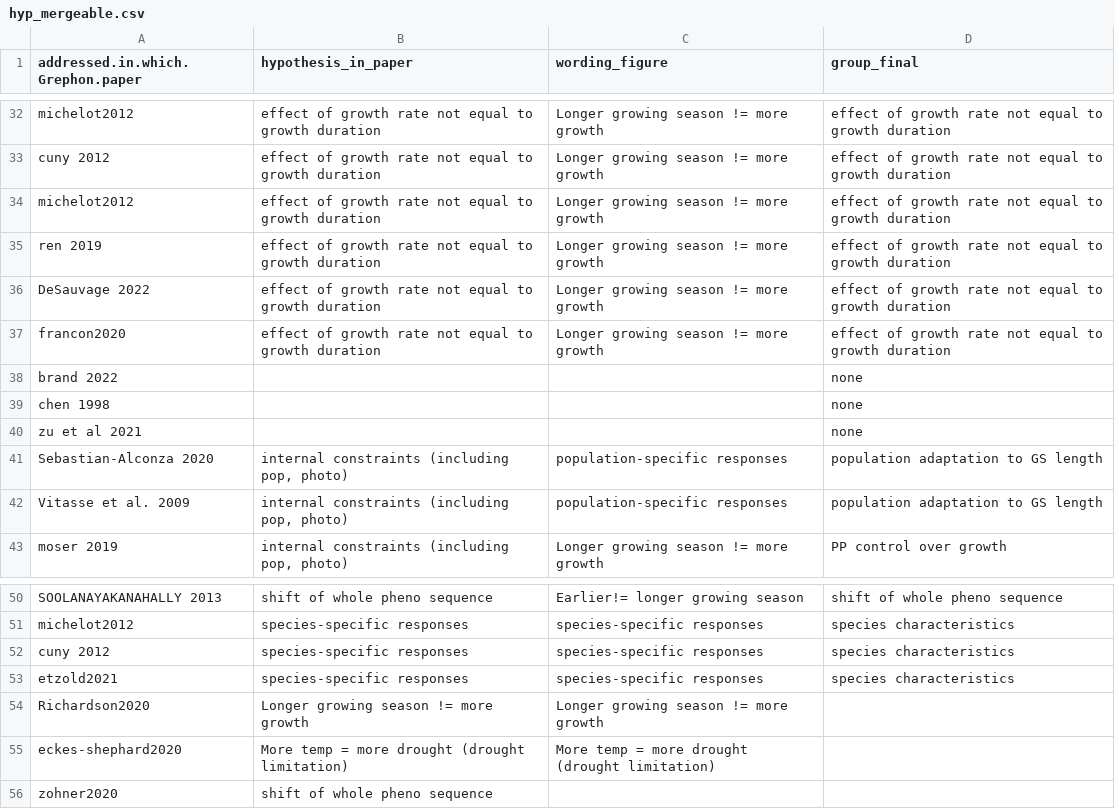
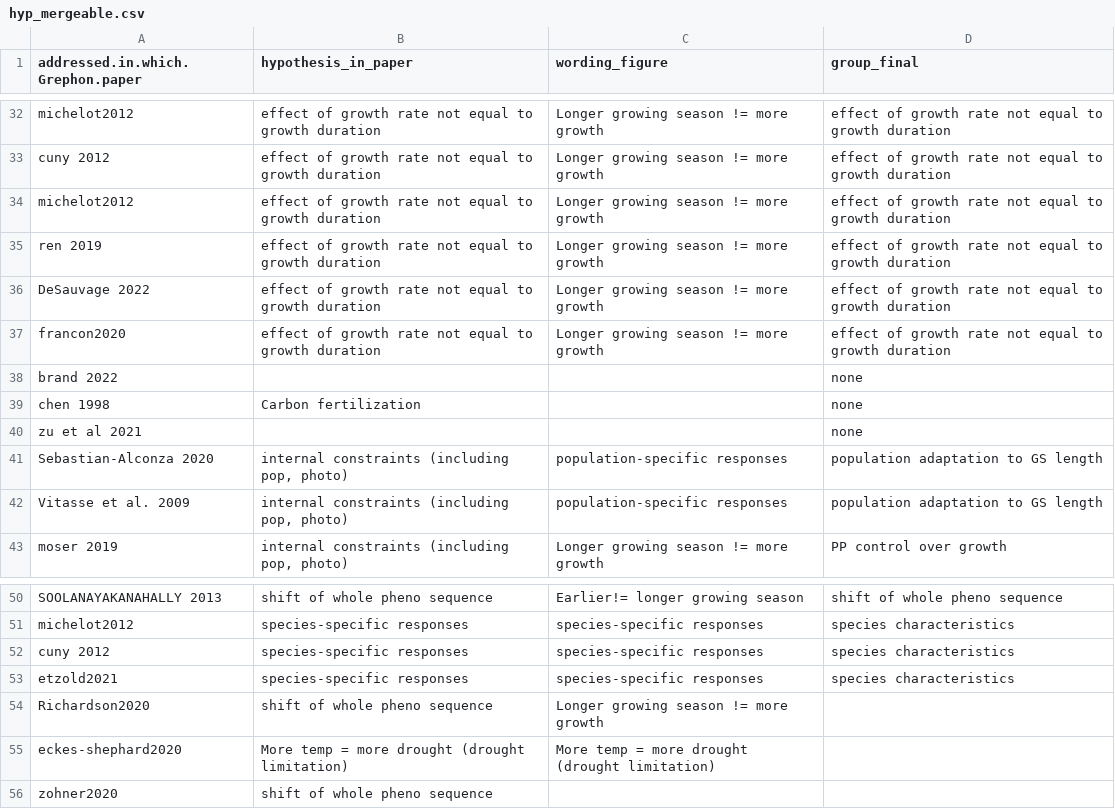
Before and after one commit to lizzieinvancouver/grephon, a CSV file: analyses/output/hyp_mergeable.csv, drawn as a sheet; only a part is shown, gaps mark what is left out.

```diff
--- a/analyses/output/hyp_mergeable.csv
+++ b/analyses/output/hyp_mergeable.csv
@@ -38,3 +38,3 @@
 "brand 2022","","","none"
-"chen 1998","","","none"
+"chen 1998","Carbon fertilization","","none"
 "zu et al 2021","","","none"
@@ -53,3 +53,3 @@
 "etzold2021","species-specific responses","species-specific responses","species characteristics"
-"Richardson2020","Longer growing season != more growth","Longer growing season != more growth",""
+"Richardson2020","shift of whole pheno sequence","Longer growing season != more growth",""
 "eckes-shephard2020","More temp = more drought (drought limitation)","More temp = more drought (drought limitation)",""
```
Also changed, not shown: 1 other file.
